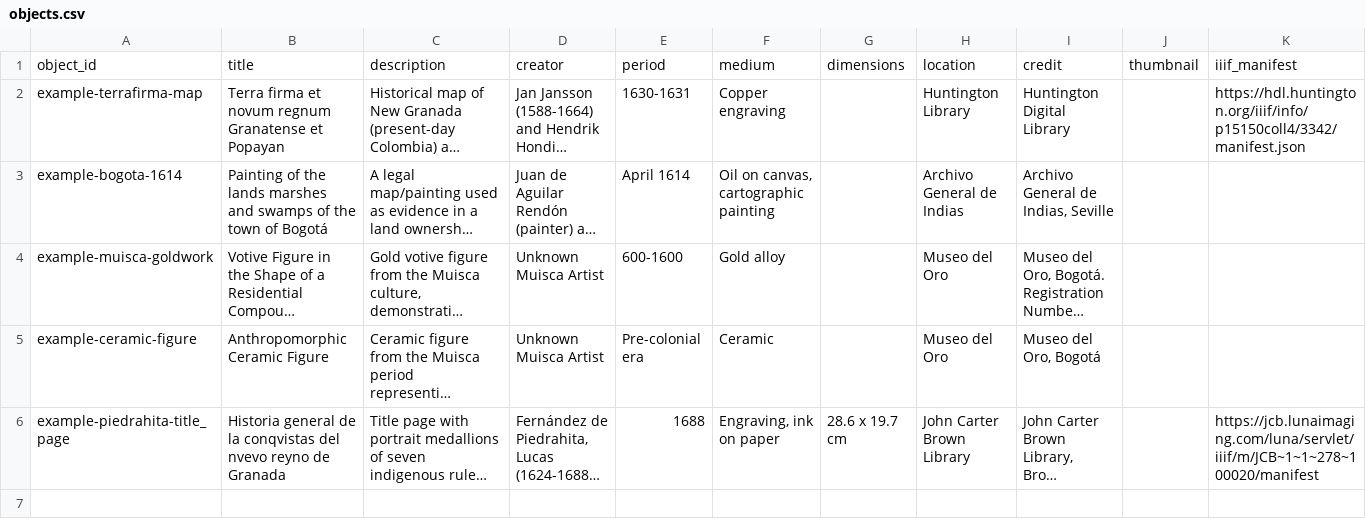
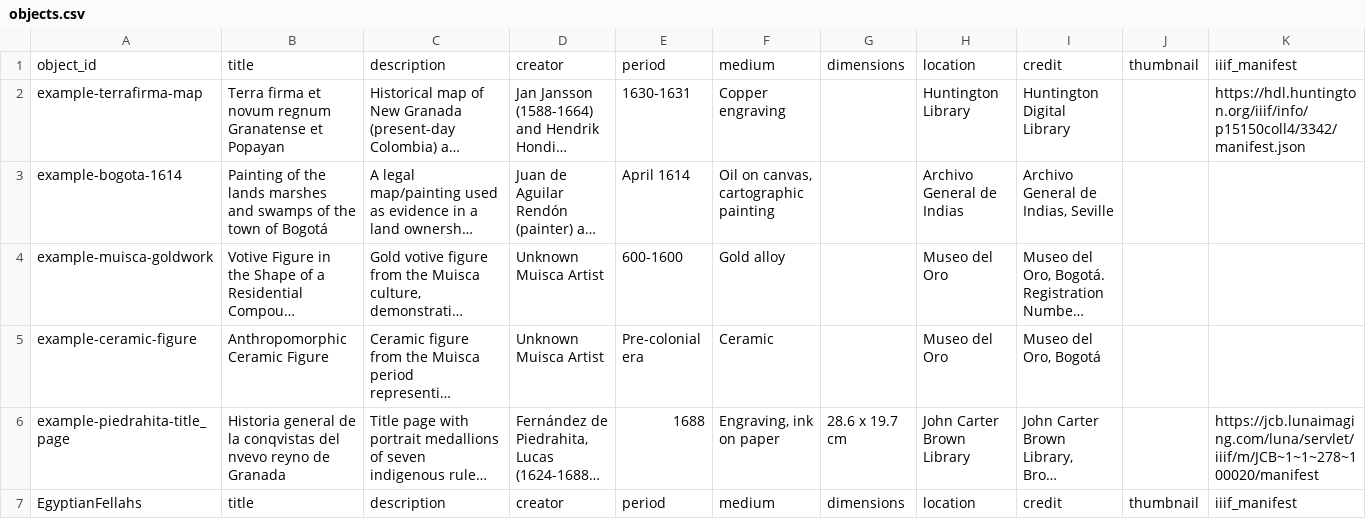
Before and after one commit to Kabdelbary/Lives-of-fellahin, a CSV file: components/structures/objects.csv, drawn as a sheet; long unchanged cells end in …; the diff names each change by its address in the sheet, - before the commit and + after, or states it on an @@ line.

Commit message:
Update objects.csv

```diff
--- a/components/structures/objects.csv
+++ b/components/structures/objects.csv
+row 7: EgyptianFellahs | title | description | creator | period | medium | dimensions | location | credit | thumbnail | iiif_manifest
```
